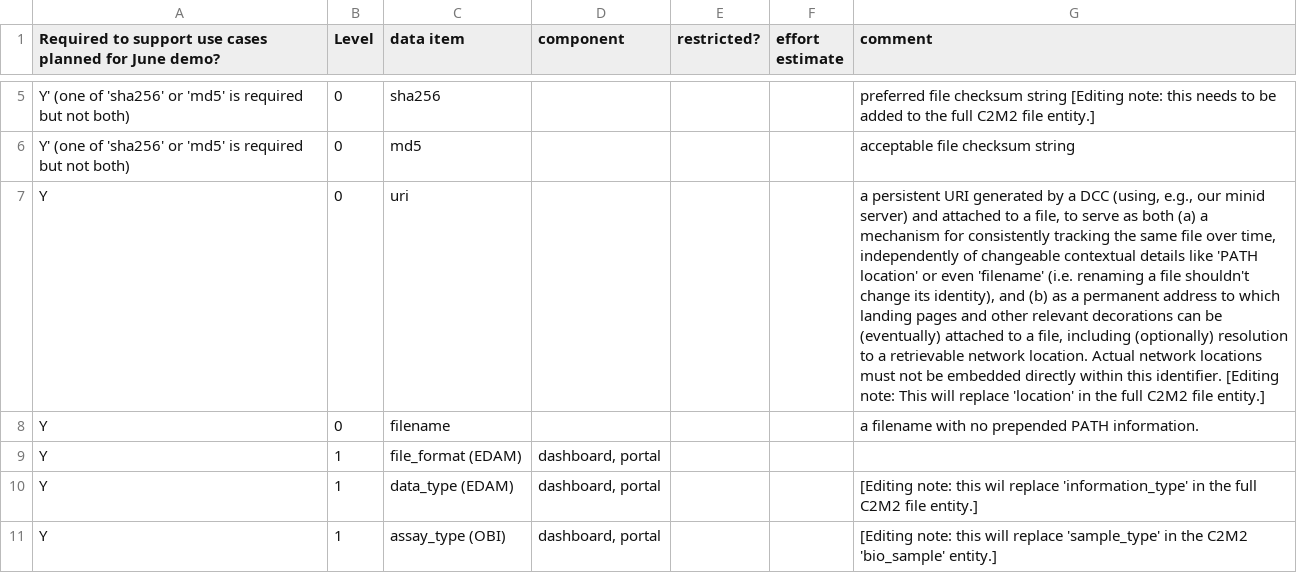
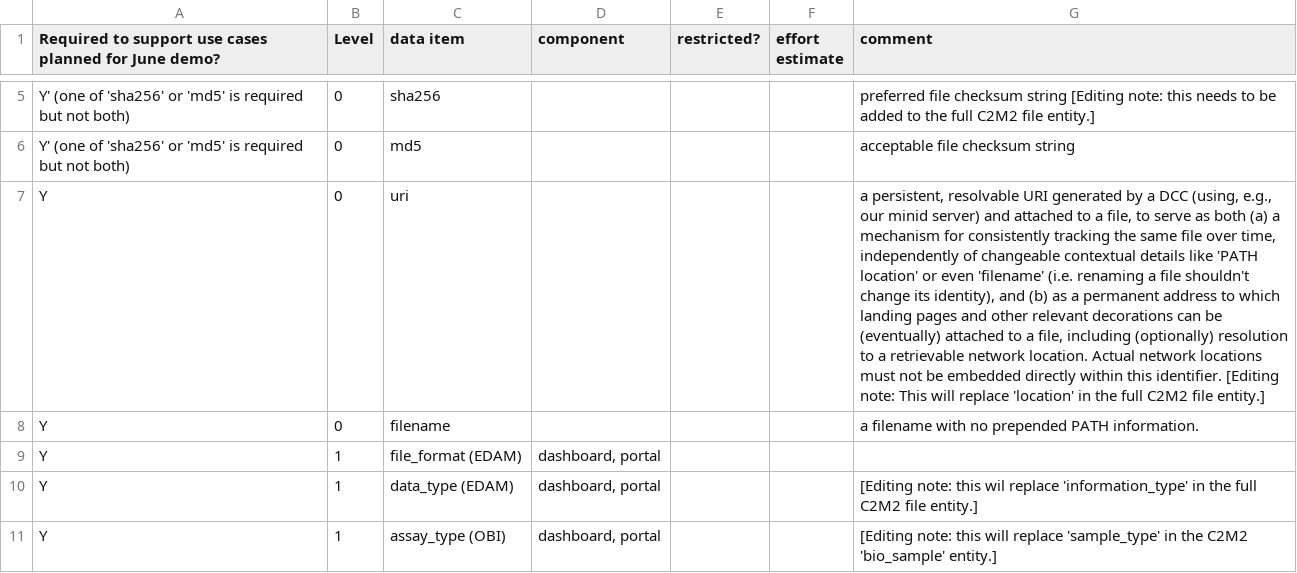
Before and after one commit to nih-cfde/c2m2, a CSV file: draft-C2M2_Levels_spreadsheets/Level_definitions.csv, drawn as a sheet; only a part is shown, gaps mark what is left out; the diff names each change by its address in the sheet, - before the commit and + after, or states it on an @@ line.

Commit message:
Update Level_definitions.csv

```diff
--- a/draft-C2M2_Levels_spreadsheets/Level_definitions.csv
+++ b/draft-C2M2_Levels_spreadsheets/Level_definitions.csv
-G7 (comment): a persistent URI generated…
+G7 (comment): a persistent, resolvable URI generated…
```
